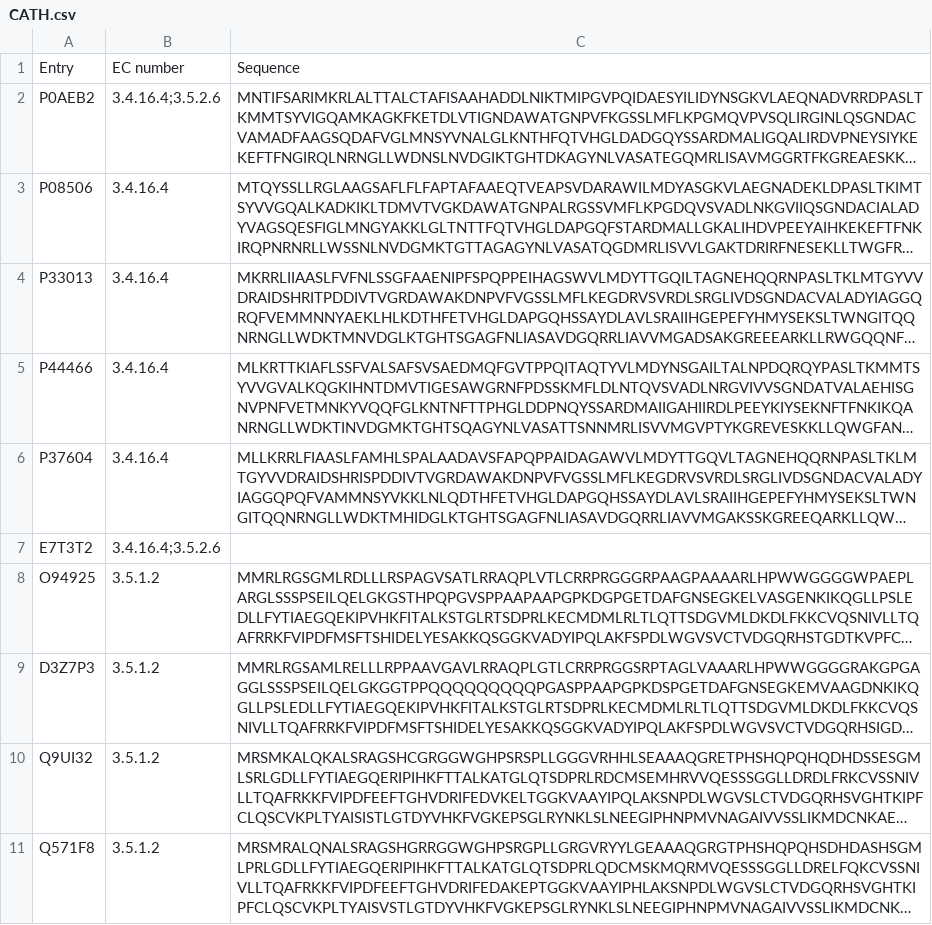
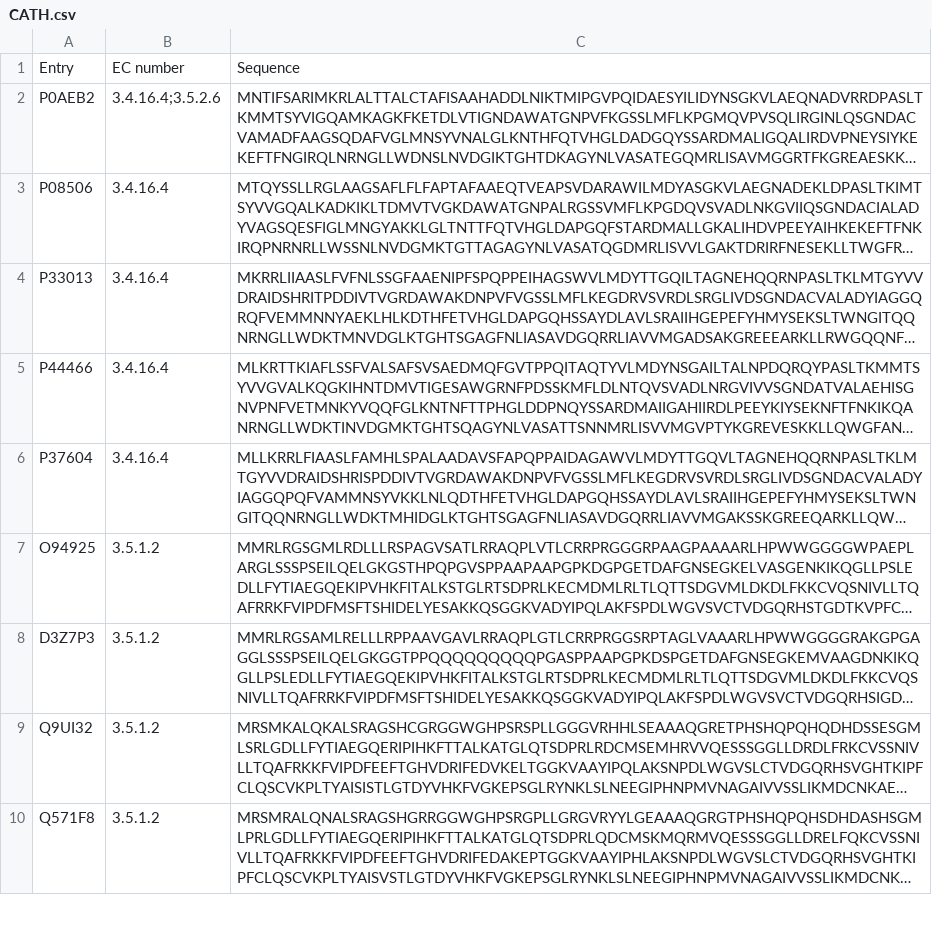
Before and after one commit to xxchenxx/CLEAN, a CSV file: app/data/CATH.csv, drawn as a sheet; only a part is shown; long unchanged cells end in …; the diff names each change by its address in the sheet, - before the commit and + after, or states it on an @@ line.

Commit message:
update

```diff
--- a/app/data/CATH.csv
+++ b/app/data/CATH.csv
-row 7: E7T3T2 | 3.4.16.4;3.5.2.6
```
